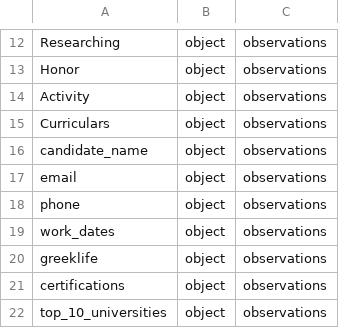
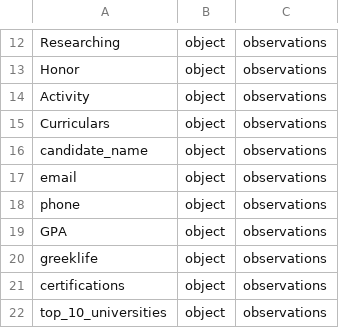
Before and after one commit to eitrheim/Resume-Parser, a CSV file: data/schema/transform.csv, drawn as a sheet; only a part is shown, gaps mark what is left out.

```diff
--- a/data/schema/transform.csv
+++ b/data/schema/transform.csv
@@ -18,3 +18,3 @@ email,object,observations
 phone,object,observations
-work_dates,object,observations
+GPA,object,observations
 greeklife,object,observations
```
Also changed, not shown: 6 other files.
